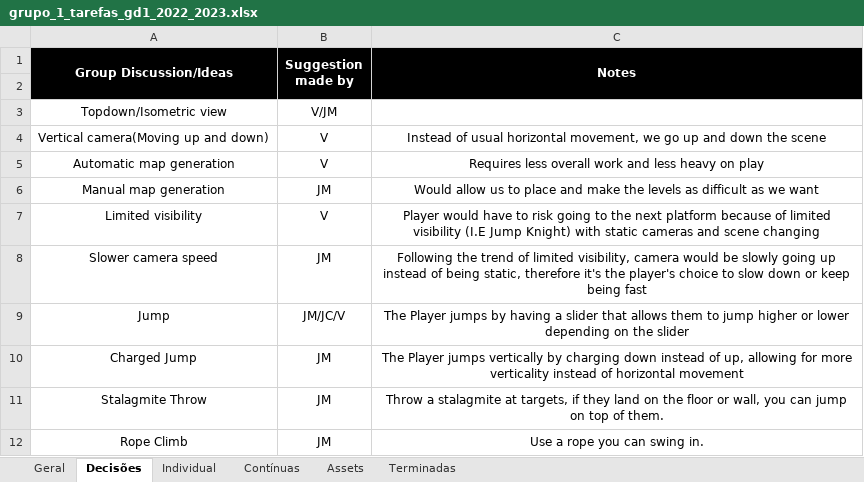
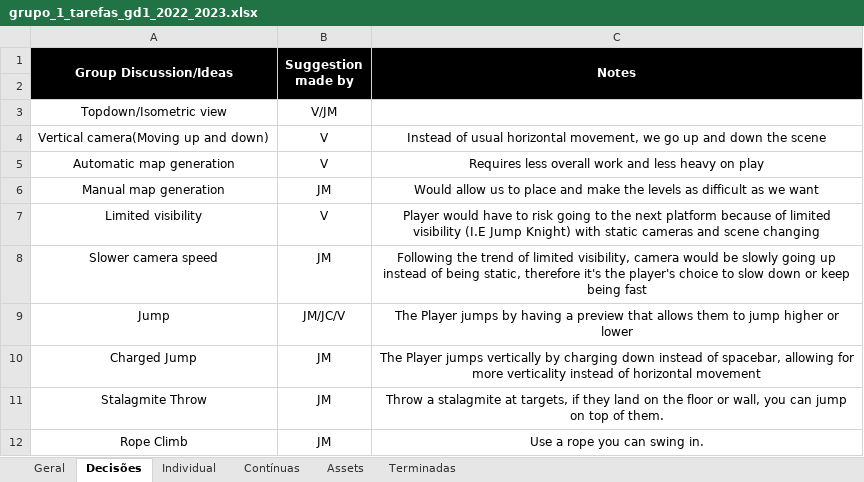
Before and after one commit to trunksrage24/GD1_TP2, an Excel workbook: grupo_1_tarefas_gd1_2022_2023.xlsx, sheet Decisões, drawn as a sheet; values as stored, in another font and other column widths than the file's, no borders; the diff names each change by its address in the sheet, - before the commit and + after, or states it on an @@ line.

```diff
--- a/grupo_1_tarefas_gd1_2022_2023.xlsx (sheet Decisões)
+++ b/grupo_1_tarefas_gd1_2022_2023.xlsx (sheet Decisões)
-C9 (Notes): …having a slider that allows them to jump higher or lower depending on the slider
+C9 (Notes): …having a preview that allows them to jump higher or lower
-C10 (Notes): …instead of up, allowing for…
+C10 (Notes): …instead of spacebar, allowing for…
```
Also changed, not shown: grupo_1_macro_gd1_2022_2023.xlsx.
